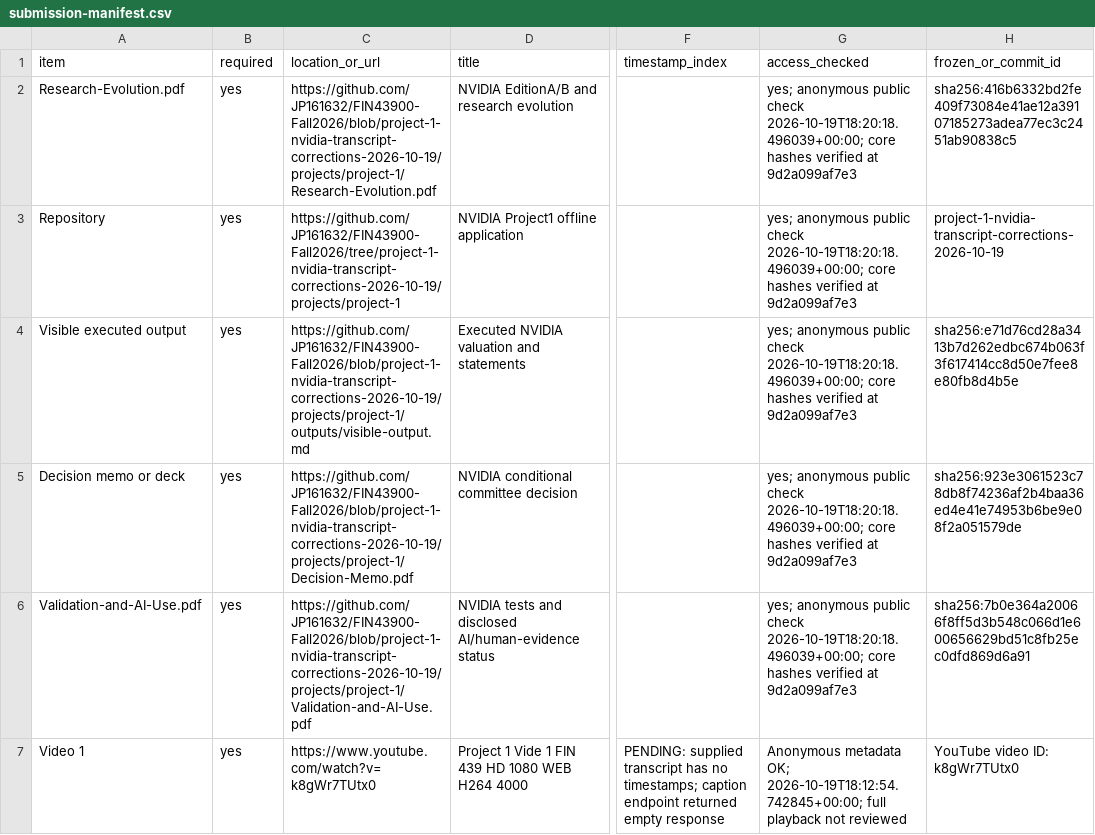
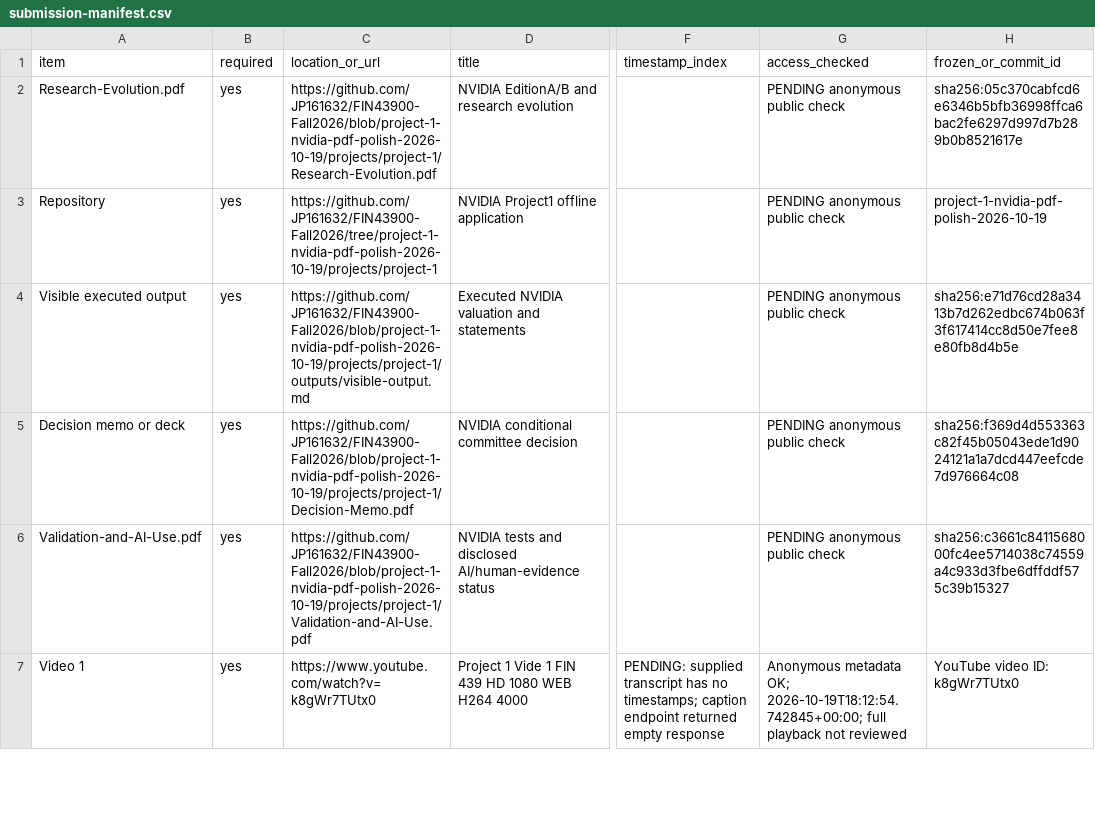
Before and after one commit to JP161632/FIN43900-Fall2026, a CSV file: projects/project-1/submission-manifest.csv, drawn as a sheet; only a part is shown, gaps mark what is left out; the diff covers the shown part only; the diff names each change by its address in the sheet, - before the commit and + after, or states it on an @@ line.

Commit message:
Polish all NVIDIA PDFs and verify layout, evidence links and numerical consistency

```diff
--- a/projects/project-1/submission-manifest.csv
+++ b/projects/project-1/submission-manifest.csv
-C2 (location_or_url): https://github.com/JP161632/FIN43900-Fall2026/blob/project-1-nvidia-transcript-corrections-2026-10-19/projects/project-1/Research-Evolution.pdf
+C2 (location_or_url): https://github.com/JP161632/FIN43900-Fall2026/blob/project-1-nvidia-pdf-polish-2026-10-19/projects/project-1/Research-Evolution.pdf
-G2:G6 (access_checked): yes; anonymous public check 2026-10-19T18:20:18.496039+00:00; core hashes verified at 9d2a099af7e3
+G2:G6 (access_checked): PENDING anonymous public check
-H2 (frozen_or_commit_id): sha256:416b6332bd2fe409f73084e41ae12a39107185273adea77ec3c2451ab90838c5
+H2 (frozen_or_commit_id): sha256:05c370cabfcd6e6346b5bfb36998ffca6bac2fe6297d997d7b289b0b8521617e
-C3 (location_or_url): https://github.com/JP161632/FIN43900-Fall2026/tree/project-1-nvidia-transcript-corrections-2026-10-19/projects/project-1
+C3 (location_or_url): https://github.com/JP161632/FIN43900-Fall2026/tree/project-1-nvidia-pdf-polish-2026-10-19/projects/project-1
-H3 (frozen_or_commit_id): project-1-nvidia-transcript-corrections-2026-10-19
+H3 (frozen_or_commit_id): project-1-nvidia-pdf-polish-2026-10-19
-C4 (location_or_url): https://github.com/JP161632/FIN43900-Fall2026/blob/project-1-nvidia-transcript-corrections-2026-10-19/projects/project-1/outputs/visible-output.md
+C4 (location_or_url): https://github.com/JP161632/FIN43900-Fall2026/blob/project-1-nvidia-pdf-polish-2026-10-19/projects/project-1/outputs/visible-output.md
-C5 (location_or_url): https://github.com/JP161632/FIN43900-Fall2026/blob/project-1-nvidia-transcript-corrections-2026-10-19/projects/project-1/Decision-Memo.pdf
+C5 (location_or_url): https://github.com/JP161632/FIN43900-Fall2026/blob/project-1-nvidia-pdf-polish-2026-10-19/projects/project-1/Decision-Memo.pdf
-H5 (frozen_or_commit_id): sha256:923e3061523c78db8f74236af2b4baa36ed4e41e74953b6be9e08f2a051579de
+H5 (frozen_or_commit_id): sha256:f369d4d553363c82f45b05043ede1d9024121a1a7dcd447eefcde7d976664c08
-C6 (location_or_url): https://github.com/JP161632/FIN43900-Fall2026/blob/project-1-nvidia-transcript-corrections-2026-10-19/projects/project-1/Validation-and-AI-Use.pdf
+C6 (location_or_url): https://github.com/JP161632/FIN43900-Fall2026/blob/project-1-nvidia-pdf-polish-2026-10-19/projects/project-1/Validation-and-AI-Use.pdf
-H6 (frozen_or_commit_id): sha256:7b0e364a20066f8ff5d3b548c066d1e600656629bd51c8fb25ec0dfd869d6a91
+H6 (frozen_or_commit_id): sha256:c3661c8411568000fc4ee5714038c74559a4c933d3fbe6dffddf575c39b15327
```
Also changed, not shown: 6 edited cells elsewhere in this file, 31 other files.
